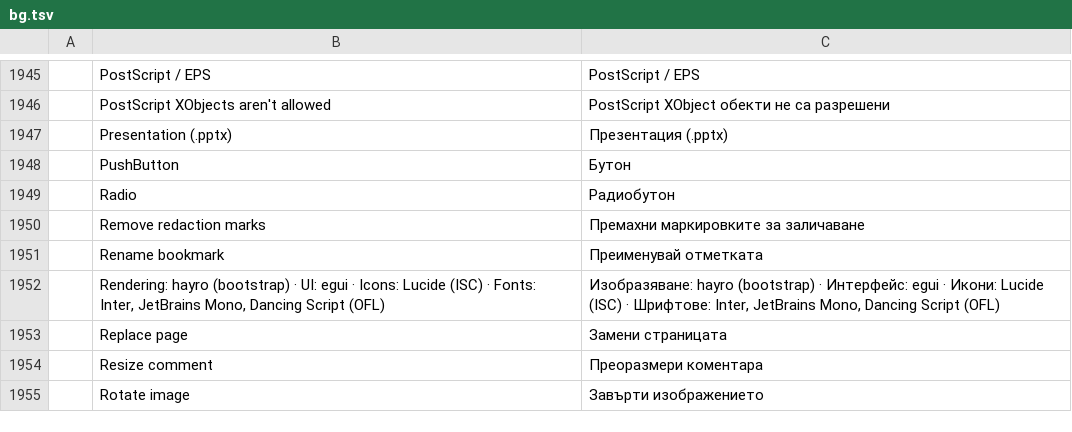
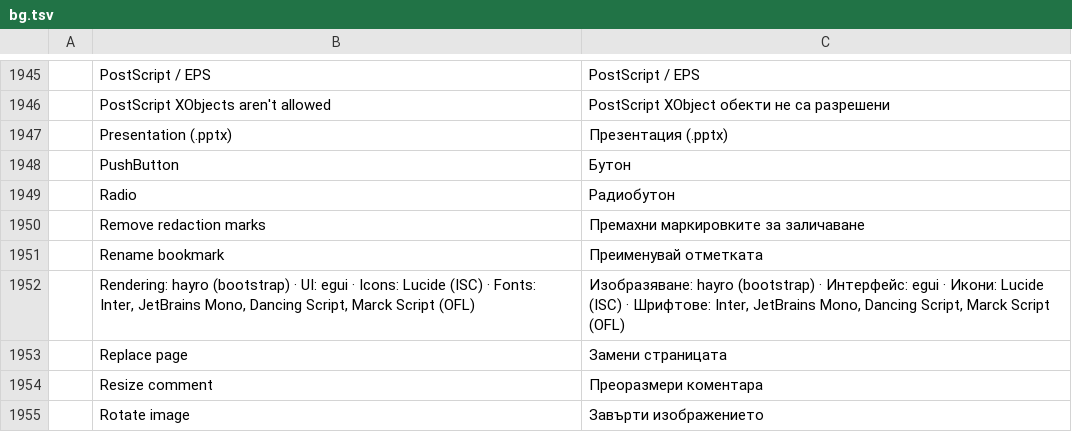
Before and after one commit to sintec-llc/sintec.pdf, a TSV file: crates/ui-egui/src/i18n/bg.tsv, drawn as a sheet; only a part is shown, gaps mark what is left out.

```diff
--- a/crates/ui-egui/src/i18n/bg.tsv
+++ b/crates/ui-egui/src/i18n/bg.tsv
@@ -1951,3 +1951,3 @@
 	Rename bookmark	Преименувай отметката
-	Rendering: hayro (bootstrap) · UI: egui · Icons: Lucide (ISC) · Fonts: Inter, JetBrains Mono, Dancing Script (OFL)	Изобразяване: hayro (bootstrap) · Интерфейс: egui · Икони: Lucide (ISC) · Шрифтове: Inter, JetBrains Mono, Dancing Script (OFL)
+	Rendering: hayro (bootstrap) · UI: egui · Icons: Lucide (ISC) · Fonts: Inter, JetBrains Mono, Dancing Script, Marck Script (OFL)	Изобразяване: hayro (bootstrap) · Интерфейс: egui · Икони: Lucide (ISC) · Шрифтове: Inter, JetBrains Mono, Dancing Script, Marck Script (OFL)
 	Replace page	Замени страницата
```
Also changed, not shown: crates/ui-egui/src/i18n/ar.tsv, crates/ui-egui/src/i18n/de.tsv, 53 other files.
